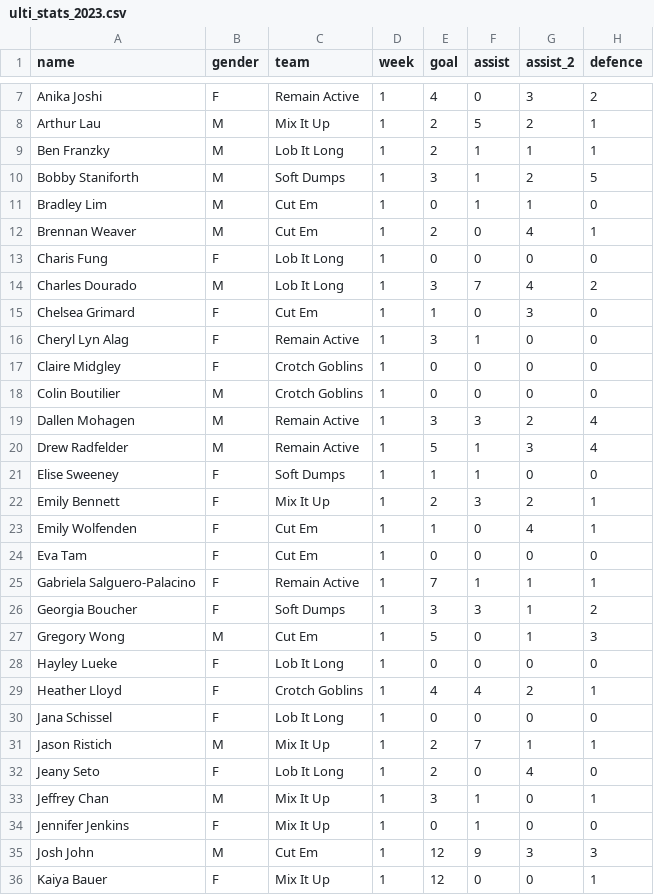
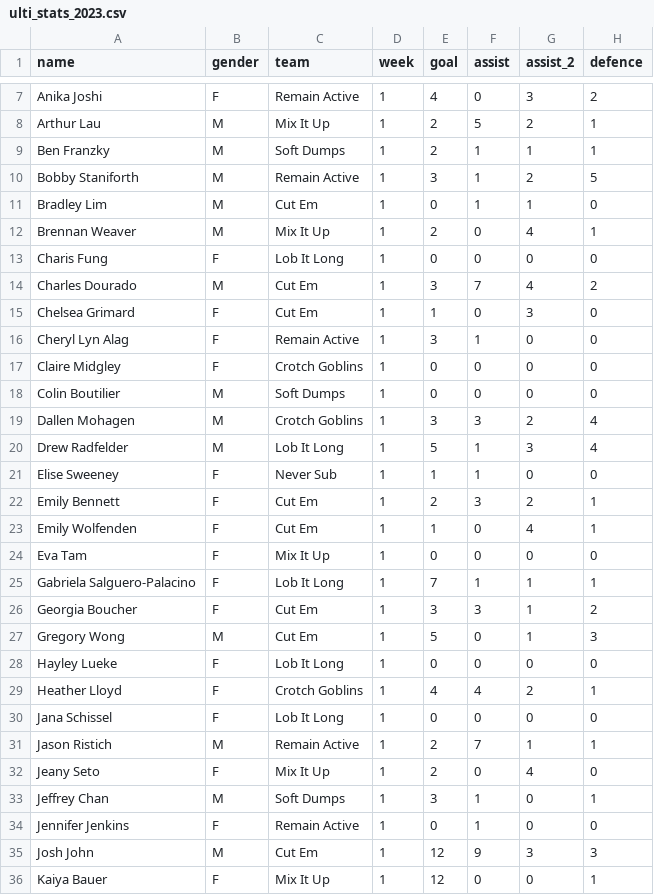
Before and after one commit to miellsworth/ulti-dash, a CSV file: data/ulti_stats_2023.csv, drawn as a sheet; only a part is shown, gaps mark what is left out; the diff covers the shown part only; the diff names each change by its address in the sheet, - before the commit and + after, or states it on an @@ line.

Commit message:
update 2023 stats with corrected teams

```diff
--- a/data/ulti_stats_2023.csv
+++ b/data/ulti_stats_2023.csv
-C9 (team): Lob It Long
+C9 (team): Soft Dumps
-C10 (team): Soft Dumps
+C10 (team): Remain Active
-C12 (team): Cut Em
+C12 (team): Mix It Up
-C14 (team): Lob It Long
+C14 (team): Cut Em
-C18 (team): Crotch Goblins
+C18 (team): Soft Dumps
-C19 (team): Remain Active
+C19 (team): Crotch Goblins
-C20 (team): Remain Active
+C20 (team): Lob It Long
-C21 (team): Soft Dumps
+C21 (team): Never Sub
-C22 (team): Mix It Up
+C22 (team): Cut Em
-C24 (team): Cut Em
+C24 (team): Mix It Up
-C25 (team): Remain Active
+C25 (team): Lob It Long
-C26 (team): Soft Dumps
+C26 (team): Cut Em
-C31 (team): Mix It Up
+C31 (team): Remain Active
-C32 (team): Lob It Long
+C32 (team): Mix It Up
-C33 (team): Mix It Up
+C33 (team): Soft Dumps
-C34 (team): Mix It Up
+C34 (team): Remain Active
```
Also changed, not shown: 111 edited cells elsewhere in this file.
